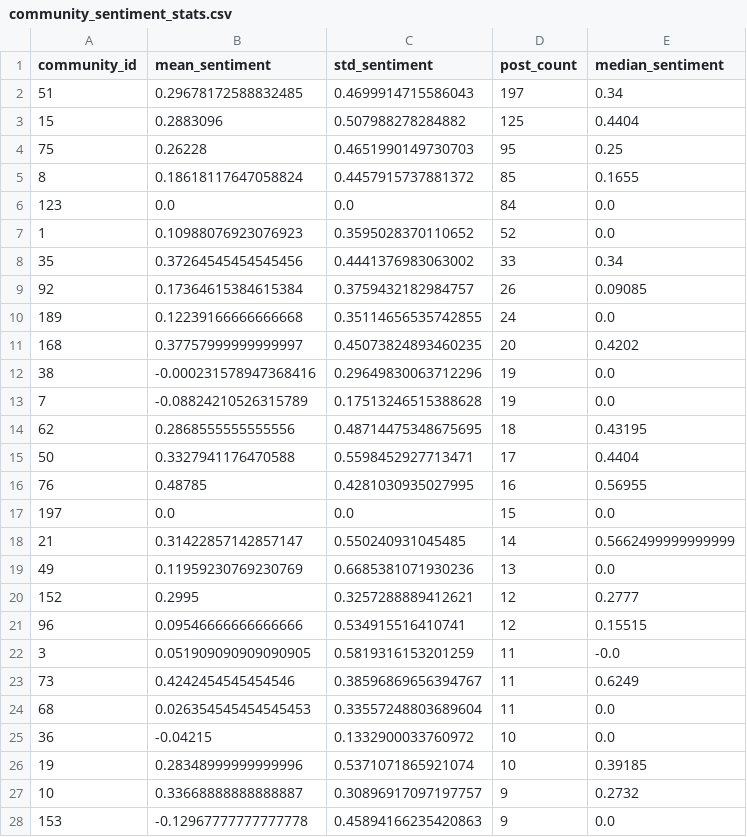
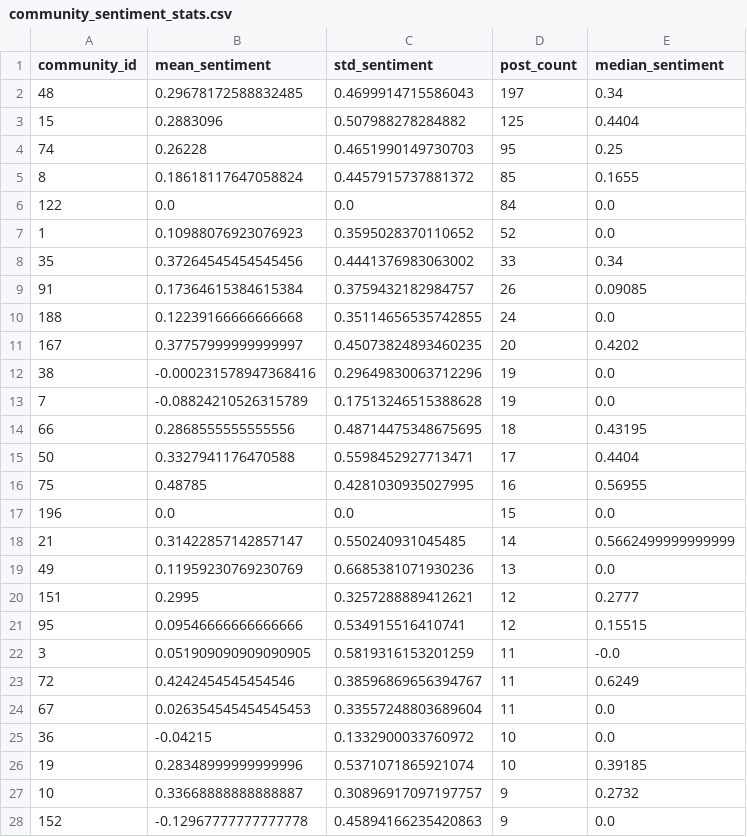
Before and after one commit to brusati04/bluesky-sinner-alcaraz-analysis, a CSV file: data/community_sentiment_stats.csv, drawn as a sheet; only a part is shown; the diff covers the shown part only.

```diff
--- a/data/community_sentiment_stats.csv
+++ b/data/community_sentiment_stats.csv
@@ -1,25 +1,25 @@
 community_id,mean_sentiment,std_sentiment,post_count,median_sentiment
-51,0.29678172588832485,0.4699914715586043,197,0.34
+48,0.29678172588832485,0.4699914715586043,197,0.34
 15,0.2883096,0.507988278284882,125,0.4404
-75,0.26228,0.4651990149730703,95,0.25
+74,0.26228,0.4651990149730703,95,0.25
 8,0.18618117647058824,0.4457915737881372,85,0.1655
-123,0.0,0.0,84,0.0
+122,0.0,0.0,84,0.0
 1,0.10988076923076923,0.3595028370110652,52,0.0
 35,0.37264545454545456,0.4441376983063002,33,0.34
-92,0.17364615384615384,0.3759432182984757,26,0.09085
-189,0.12239166666666668,0.35114656535742855,24,0.0
-168,0.37757999999999997,0.45073824893460235,20,0.4202
+91,0.17364615384615384,0.3759432182984757,26,0.09085
+188,0.12239166666666668,0.35114656535742855,24,0.0
+167,0.37757999999999997,0.45073824893460235,20,0.4202
 38,-0.000231578947368416,0.29649830063712296,19,0.0
 7,-0.08824210526315789,0.17513246515388628,19,0.0
-62,0.2868555555555556,0.48714475348675695,18,0.43195
+66,0.2868555555555556,0.48714475348675695,18,0.43195
 50,0.3327941176470588,0.5598452927713471,17,0.4404
-76,0.48785,0.4281030935027995,16,0.56955
-197,0.0,0.0,15,0.0
+75,0.48785,0.4281030935027995,16,0.56955
+196,0.0,0.0,15,0.0
 21,0.31422857142857147,0.550240931045485,14,0.5662499999999999
 49,0.11959230769230769,0.6685381071930236,13,0.0
-152,0.2995,0.3257288889412621,12,0.2777
-96,0.09546666666666666,0.534915516410741,12,0.15515
+151,0.2995,0.3257288889412621,12,0.2777
+95,0.09546666666666666,0.534915516410741,12,0.15515
 3,0.051909090909090905,0.5819316153201259,11,-0.0
-73,0.4242454545454546,0.38596869656394767,11,0.6249
-68,0.026354545454545453,0.33557248803689604,11,0.0
+72,0.4242454545454546,0.38596869656394767,11,0.6249
+67,0.026354545454545453,0.33557248803689604,11,0.0
 36,-0.04215,0.1332900033760972,10,0.0
@@ -27,2 +27,2 @@ community_id,mean_sentiment,std_sentiment,post_count,median_sentiment
 10,0.33668888888888887,0.30896917097197757,9,0.2732
-153,-0.12967777777777778,0.45894166235420863,9,0.0
+152,-0.12967777777777778,0.45894166235420863,9,0.0
```
Also changed, not shown: 9 added rows, 9 removed rows and 14 edited cells elsewhere in this file, data/network_centrality_metrics.csv, data/network_global_metrics.csv, 30 other files.
